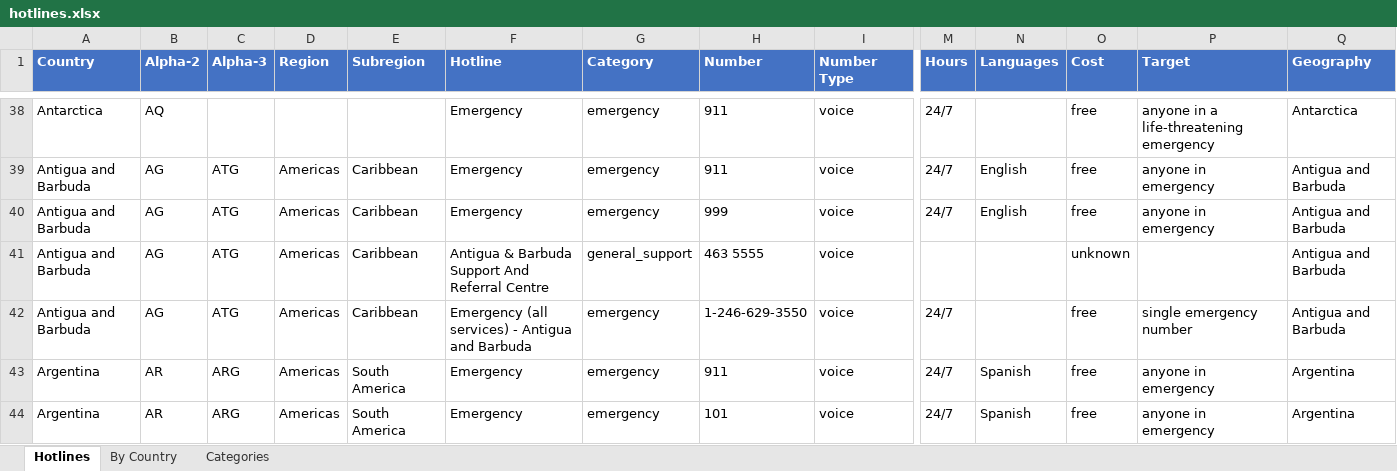
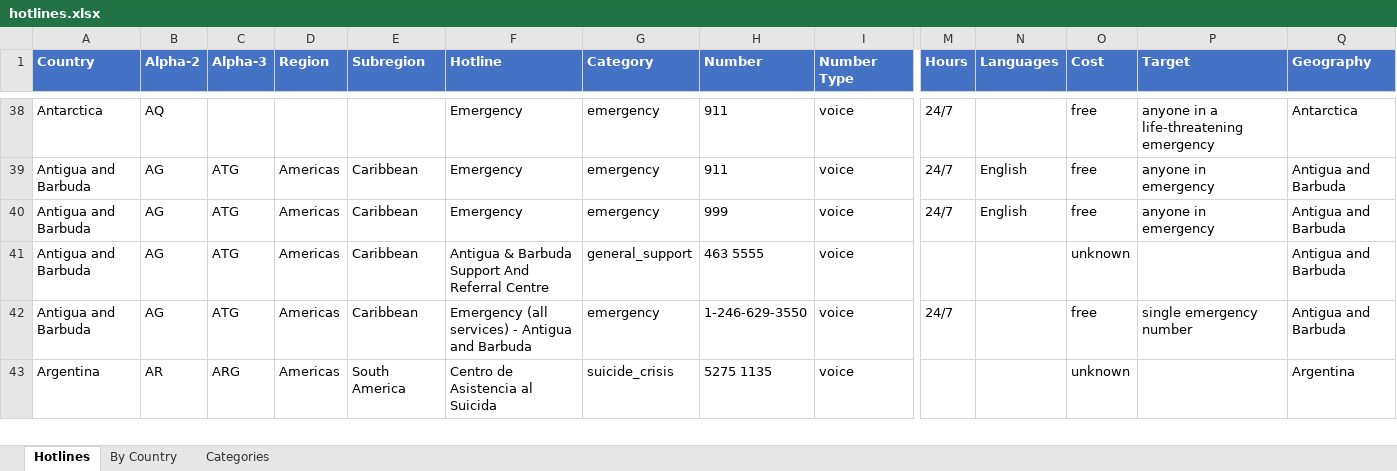
Before and after one commit to craigrallen/world-emergency-hotlines, an Excel workbook: hotlines.xlsx, sheet Hotlines, drawn as a sheet; only a part is shown, gaps mark what is left out; the shorter side is filled out with more unchanged rows; values as stored, in another font and other column widths than the file's, no borders; table styles not drawn; rows hold the shown columns only; the diff covers the shown part only; the diff names each change by its address in the sheet, - before the commit and + after, or states it on an @@ line.

Commit message:
chore: dedupe 70 duplicate emergency records across countries (FCO+GC overlap) - 2912 records across 250 countries, 70.3% verified. Merged generic same-phone+same-country records (Emergency/Ambulance/Fire/Police) while keeping alias services as distinct entries.

```diff
--- a/hotlines.xlsx (sheet Hotlines)
+++ b/hotlines.xlsx (sheet Hotlines)
-row 43: Argentina | AR | ARG | Americas | South America | Emergency | emergency | 911 | voice | 24/7 | Spanish | free | anyone in emergency | Argentina
-row 44: Argentina | AR | ARG | Americas | South America | Emergency | emergency | 101 | voice | 24/7 | Spanish | free | anyone in emergency | Argentina
```
Also changed, not shown: 104 removed rows and 132 edited cells elsewhere in this sheet, sheet By Country, 1 other file.
